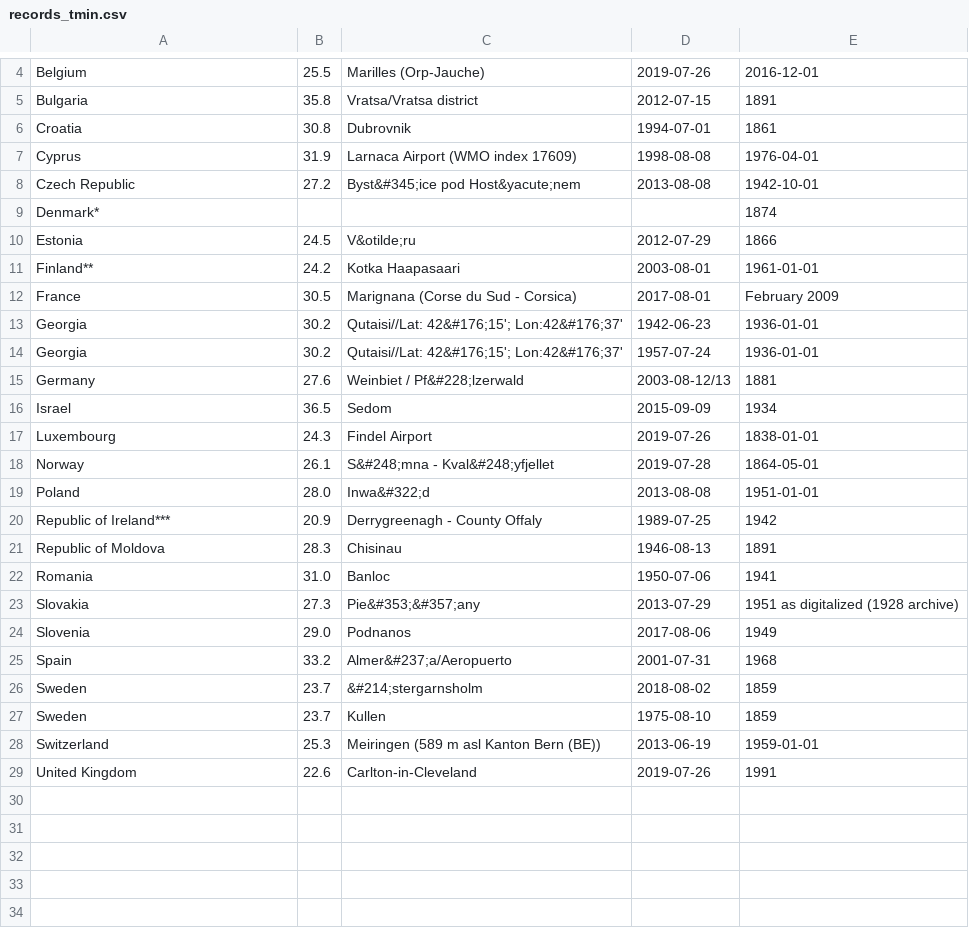
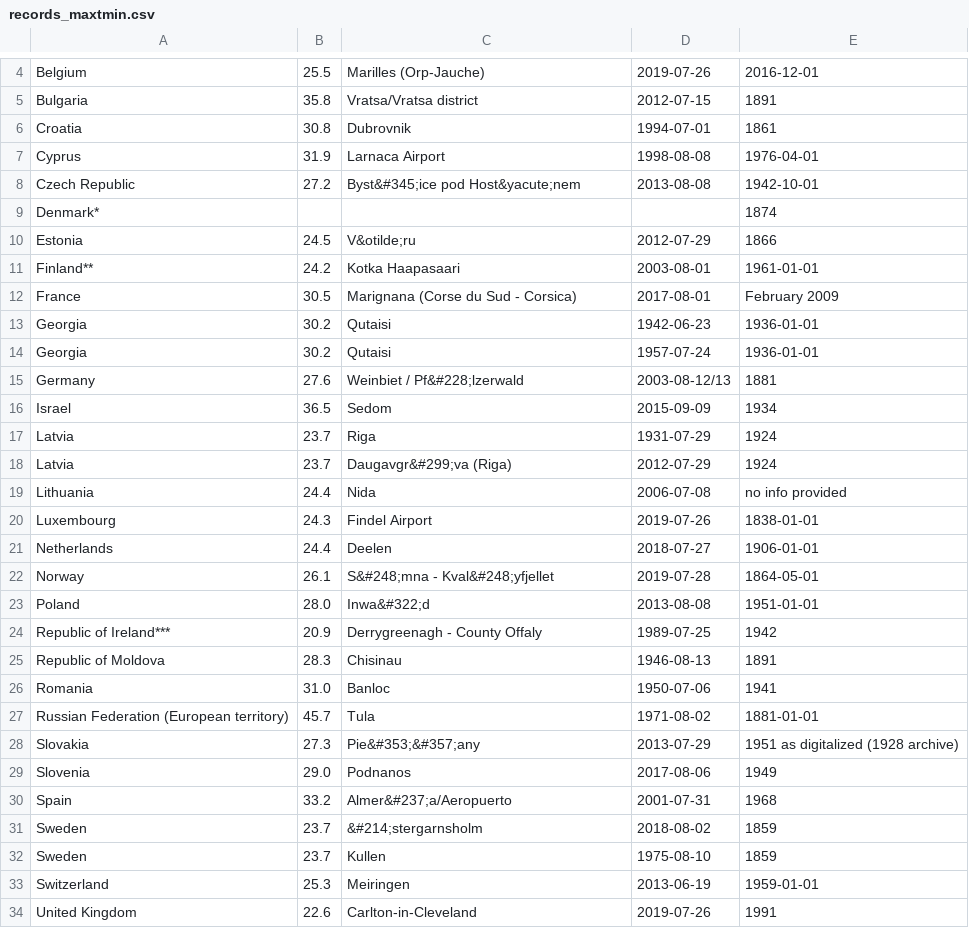
Before and after one commit to ECA-D/C3Surf_portal, a CSV file: stateoftheclimate/extremes/records_maxtmin.csv (was stateoftheclimate/records_tmin.csv), drawn as a sheet; only a part is shown, gaps mark what is left out.

```diff
--- a/stateoftheclimate/records_tmin.csv
+++ b/stateoftheclimate/extremes/records_maxtmin.csv
@@ -6,3 +6,3 @@ Bulgaria,35.8,Vratsa/Vratsa district,2012-07-15,1891
 Croatia,30.8,Dubrovnik,1994-07-01,1861
-Cyprus,31.9,Larnaca Airport (WMO index 17609),1998-08-08,1976-04-01
+Cyprus,31.9,Larnaca Airport,1998-08-08,1976-04-01
 Czech Republic,27.2,Byst&#345;ice pod Host&yacute;nem,2013-08-08,1942-10-01
@@ -12,7 +12,11 @@ Finland**,24.2,Kotka Haapasaari,2003-08-01,1961-01-01
 France,30.5,Marignana (Corse du Sud - Corsica),2017-08-01,February 2009
-Georgia,30.2,Qutaisi//Lat: 42&#176;15'; Lon:42&#176;37',1942-06-23,1936-01-01
-Georgia,30.2,Qutaisi//Lat: 42&#176;15'; Lon:42&#176;37',1957-07-24,1936-01-01
+Georgia,30.2,Qutaisi,1942-06-23,1936-01-01
+Georgia,30.2,Qutaisi,1957-07-24,1936-01-01
 Germany,27.6,Weinbiet / Pf&#228;lzerwald,2003-08-12/13,1881
 Israel,36.5,Sedom,2015-09-09,1934
+Latvia,23.7,Riga,1931-07-29,1924
+Latvia,23.7,Daugavgr&#299;va (Riga),2012-07-29,1924
+Lithuania,24.4,Nida,2006-07-08,no info provided
 Luxembourg,24.3,Findel Airport,2019-07-26,1838-01-01
+Netherlands,24.4,Deelen,2018-07-27,1906-01-01
 Norway,26.1,S&#248;mna - Kval&#248;yfjellet,2019-07-28,1864-05-01
@@ -22,2 +26,3 @@ Republic of Moldova,28.3,Chisinau,1946-08-13,1891
 Romania,31.0,Banloc,1950-07-06,1941
+Russian Federation (European territory),45.7,Tula,1971-08-02,1881-01-01
 Slovakia,27.3,Pie&#353;&#357;any,2013-07-29,1951 as digitalized (1928 archive)
@@ -27,3 +32,3 @@ Sweden,23.7,&#214;stergarnsholm,2018-08-02,1859
 Sweden,23.7,Kullen,1975-08-10,1859
-Switzerland,25.3,Meiringen (589 m asl Kanton Bern (BE)),2013-06-19,1959-01-01
+Switzerland,25.3,Meiringen,2013-06-19,1959-01-01
 United Kingdom,22.6,Carlton-in-Cleveland, 2019-07-26,1991
```
Also changed, not shown: stateoftheclimate/extremes/records_maxtmax.csv, 7 other files.
